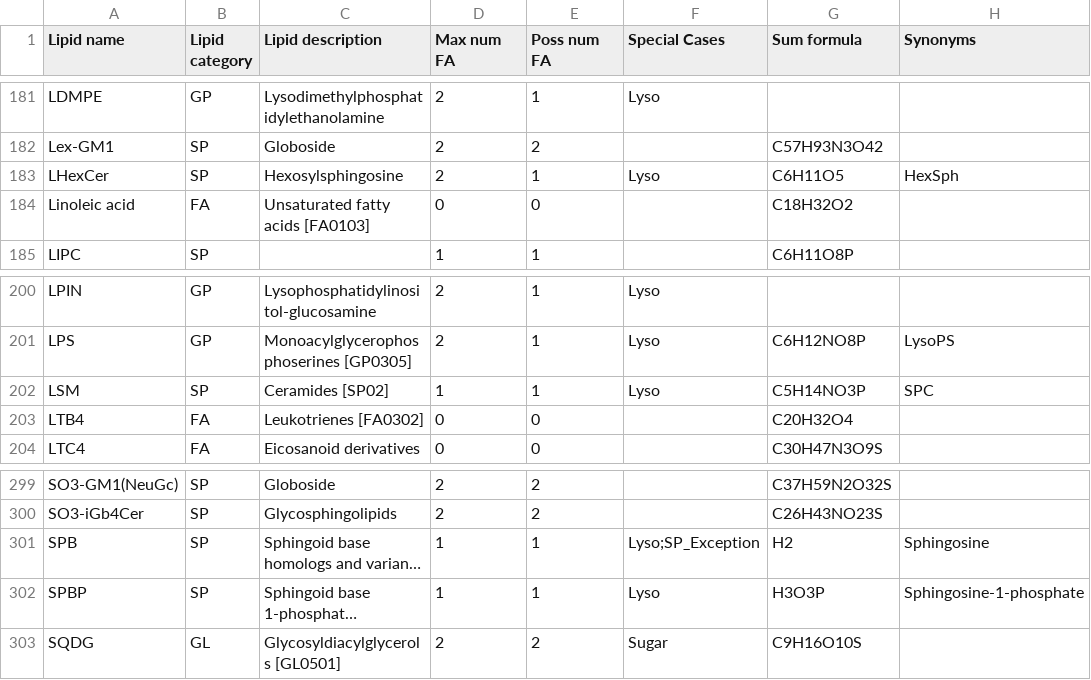
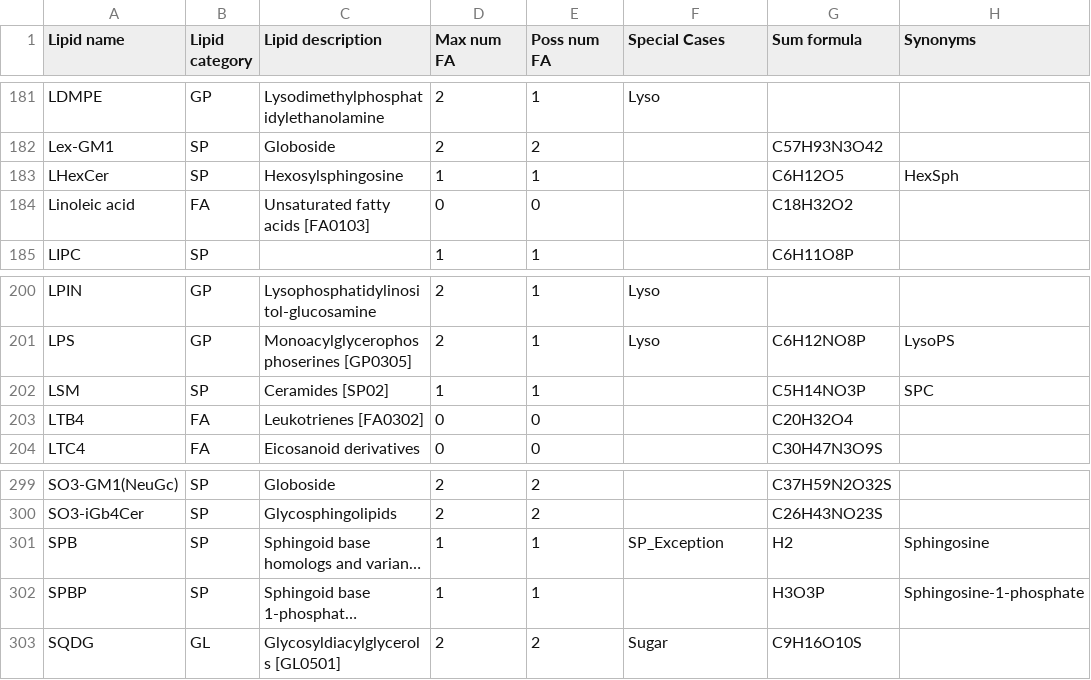
Before and after one commit to lifs-tools/rgoslin, a CSV file: data/goslin/lipid-list.csv, drawn as a sheet; only a part is shown, gaps mark what is left out; long unchanged cells end in …; the diff names each change by its address in the sheet, - before the commit and + after, or states it on an @@ line.

Commit message:
Squashed 'src/cppgoslin/' changes from 62dc882bc..67a8b53f6
67a8b53f6 added unit tests to shorthand tests
6d18ccb6b Merge commit 'a4f57703fc440f32e0fdea9c56dbab39ce3dd8d1'
a4f57703f updating shorthand grammar for lyso sphingolipids
65039cbf0 Merge commit 'b98be1df3b0b536506ea4e2234a9442a4b5ffaf7'
92b0b2024 updating goslin tests
b98be1df3 updating shorthand grammar for 'LHexCer'
5f1db0a04 updating shorthand grammar for 'LHexCer'
222e2157d fixing bugs, tests pass again
7b3b710a0 updated mediators in goslin grammar
34f50c556 Merge commit '3e4cae848679eb6608904392ac236dc5752cb3e9'
3e4cae848 adding more features for mediator parsing
ef34366bf fixed usit test
2dbd1f939 Merge commit '52e59ab2e6e569cb8ce57f47b01cdecb291910b9'
aa077632e updates for v2.1.2
52e59ab2e added missing file
4528aade9 Merge commit '3fcd14f923ca2b0fc6026bc3c7486825fef56b3c'
51bdbea9d code refactoring
3fcd14f92 fixed unreferenced value
355aef5ab update for ganglisides in shorthand handling
6290988db cleaned code for HMDB parser event handler

git-subtree-dir: src/cppgoslin
git-subtree-split: 67a8b53f6a3f4f860c66b4359f75e88d7997c6de

```diff
--- a/data/goslin/lipid-list.csv
+++ b/data/goslin/lipid-list.csv
-D183 (Max num FA): 2
+D183 (Max num FA): 1
-F183 (Special Cases): Lyso
+F183 (Special Cases): (empty)
-G183 (Sum formula): C6H11O5
+G183 (Sum formula): C6H12O5
-F202 (Special Cases): Lyso
+F202 (Special Cases): (empty)
-F301 (Special Cases): Lyso;SP_Exception
+F301 (Special Cases): SP_Exception
-F302 (Special Cases): Lyso
+F302 (Special Cases): (empty)
```
Also changed, not shown: data/goslin/testfiles/lipid-masses.csv, data/goslin/testfiles/shorthand-test.csv, 24 other files.
